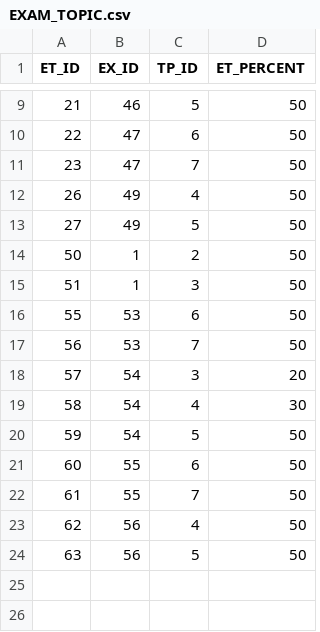
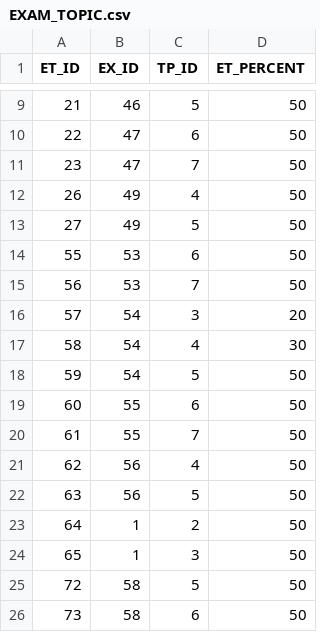
Before and after one commit to DongHarry/english_mcqbank2-main, a CSV file: src/main/resources/sql/EXAM_TOPIC.csv, drawn as a sheet; only a part is shown, gaps mark what is left out; removed rows and columns are numbered as before the commit, all else as after; the diff names each change by its address in the sheet, - before the commit and + after, or states it on an @@ line.

```diff
--- a/src/main/resources/sql/EXAM_TOPIC.csv
+++ b/src/main/resources/sql/EXAM_TOPIC.csv
-row 14: 50 | 1 | 2 | 50
-row 15: 51 | 1 | 3 | 50
+row 23: 64 | 1 | 2 | 50
+row 24: 65 | 1 | 3 | 50
+row 25: 72 | 58 | 5 | 50
+row 26: 73 | 58 | 6 | 50
```
Also changed, not shown: src/main/resources/sql/EXAMS.csv, src/main/resources/sql/RESULTS.csv, 8 other files.
